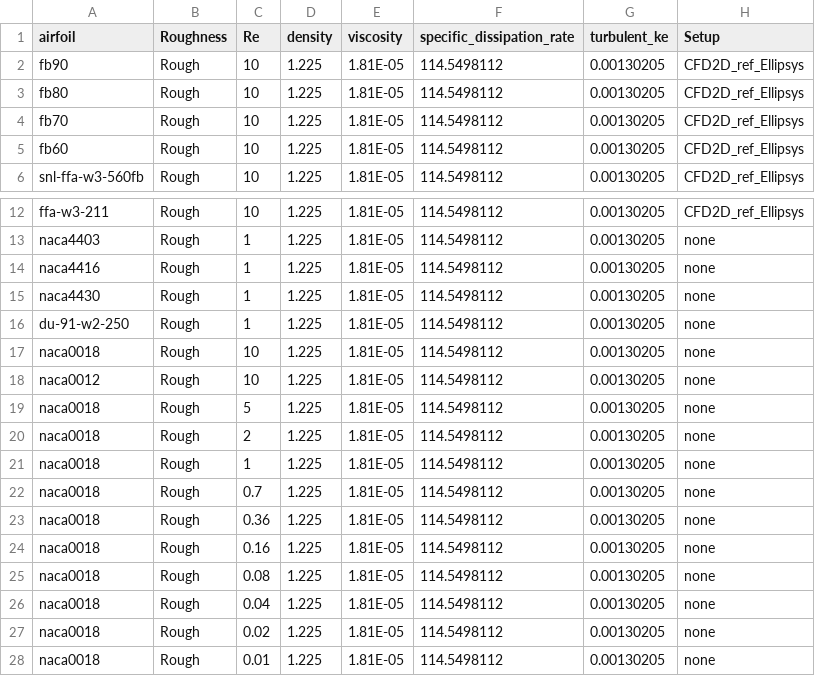
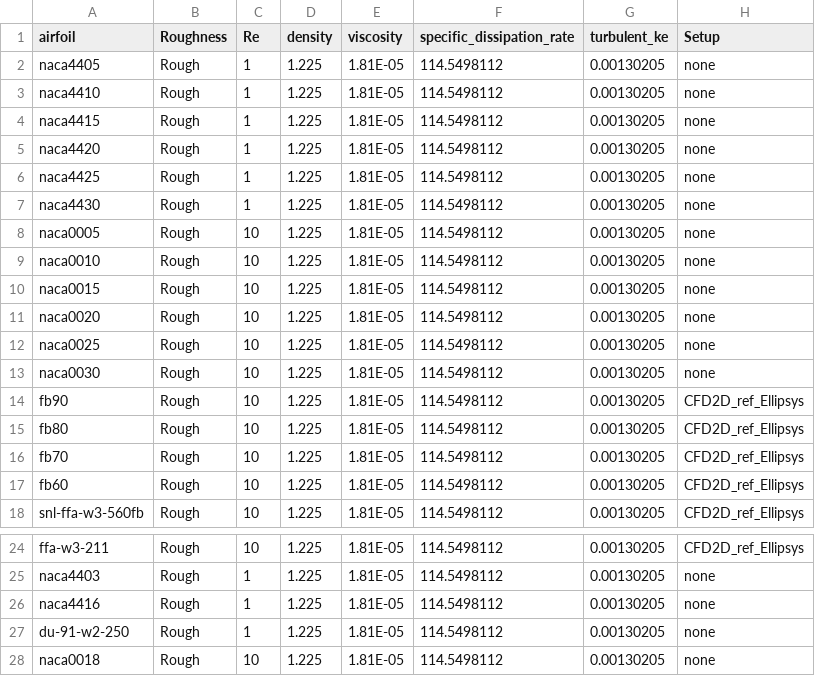
Before and after one commit to ebranlard/nalu-cases, a CSV file: airfoils_data/DB_NAWEA_configs.csv, drawn as a sheet; only a part is shown, gaps mark what is left out; the shorter side is filled out with more unchanged rows.

```diff
--- a/airfoils_data/DB_NAWEA_configs.csv
+++ b/airfoils_data/DB_NAWEA_configs.csv
@@ -1,2 +1,14 @@
 airfoil,Roughness,Re,density,viscosity,specific_dissipation_rate,turbulent_ke,Setup
+naca4405,Rough,1,1.225,1.81E-05,114.5498112,0.00130205,none
+naca4410,Rough,1,1.225,1.81E-05,114.5498112,0.00130205,none
+naca4415,Rough,1,1.225,1.81E-05,114.5498112,0.00130205,none
+naca4420,Rough,1,1.225,1.81E-05,114.5498112,0.00130205,none
+naca4425,Rough,1,1.225,1.81E-05,114.5498112,0.00130205,none
+naca4430,Rough,1,1.225,1.81E-05,114.5498112,0.00130205,none
+naca0005,Rough,10,1.225,1.81E-05,114.5498112,0.00130205,none
+naca0010,Rough,10,1.225,1.81E-05,114.5498112,0.00130205,none
+naca0015,Rough,10,1.225,1.81E-05,114.5498112,0.00130205,none
+naca0020,Rough,10,1.225,1.81E-05,114.5498112,0.00130205,none
+naca0025,Rough,10,1.225,1.81E-05,114.5498112,0.00130205,none
+naca0030,Rough,10,1.225,1.81E-05,114.5498112,0.00130205,none
 fb90,Rough,10,1.225,1.81E-05,114.5498112,0.00130205,CFD2D_ref_Ellipsys
@@ -14,3 +26,2 @@ naca4403,Rough,1,1.225,1.81E-05,114.5498112,0.00130205,none
 naca4416,Rough,1,1.225,1.81E-05,114.5498112,0.00130205,none
-naca4430,Rough,1,1.225,1.81E-05,114.5498112,0.00130205,none
 du-91-w2-250,Rough,1,1.225,1.81E-05,114.5498112,0.00130205,none
```
Also changed, not shown: 55 other files.
